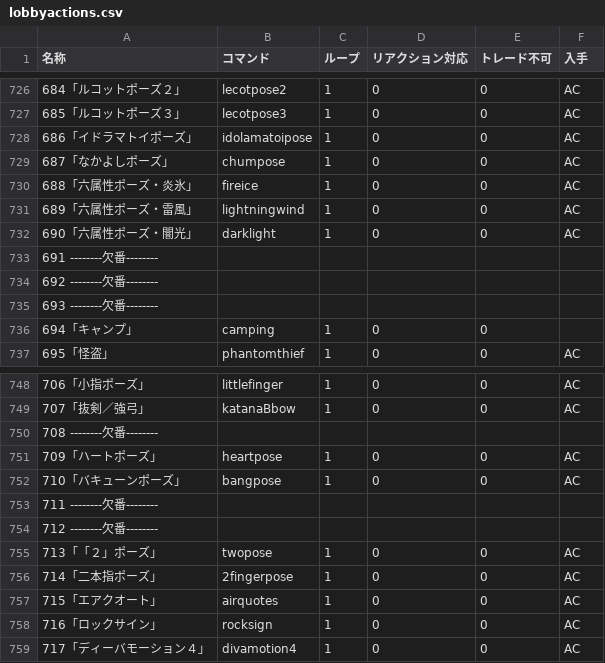
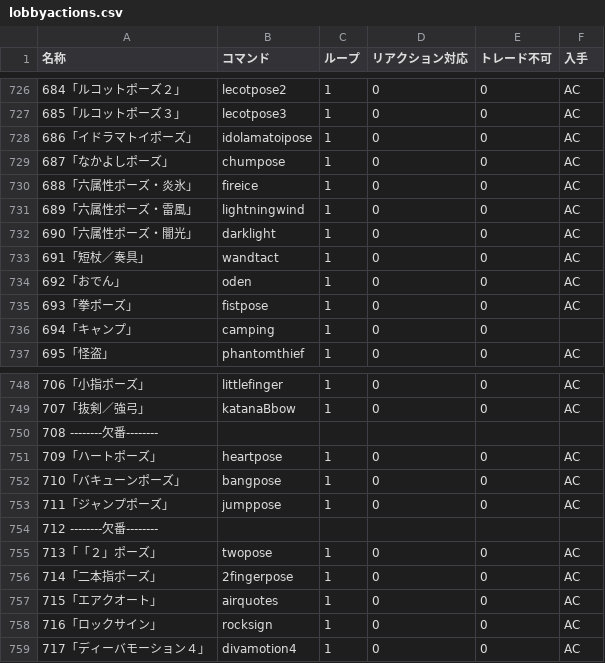
Before and after one commit to yumimint/PSO2LogReader, a CSV file: lobbyactions.csv, drawn as a sheet; only a part is shown, gaps mark what is left out; removed rows and columns are numbered as before the commit, all else as after; the diff names each change by its address in the sheet, - before the commit and + after, or states it on an @@ line.

Commit message:
ロビアク追加

```diff
--- a/lobbyactions.csv
+++ b/lobbyactions.csv
-row 733: 691 --------欠番--------
-row 734: 692 --------欠番--------
-row 735: 693 --------欠番--------
+row 733: 691「短杖／奏具」 | wandtact | 1 | 0 | 0 | AC
+row 734: 692「おでん」 | oden | 1 | 0 | 0 | AC
+row 735: 693「拳ポーズ」 | fistpose | 1 | 0 | 0 | AC
-row 753: 711 --------欠番--------
+row 753: 711「ジャンプポーズ」 | jumppose | 1 | 0 | 0 | AC
```
